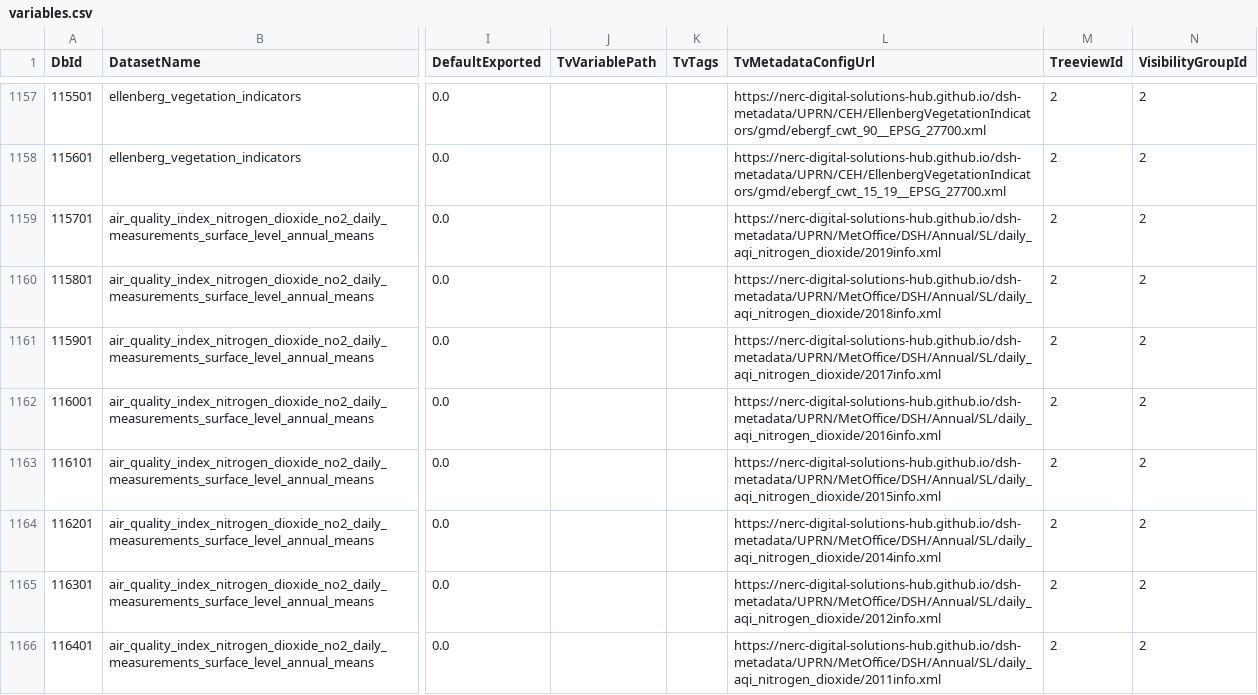
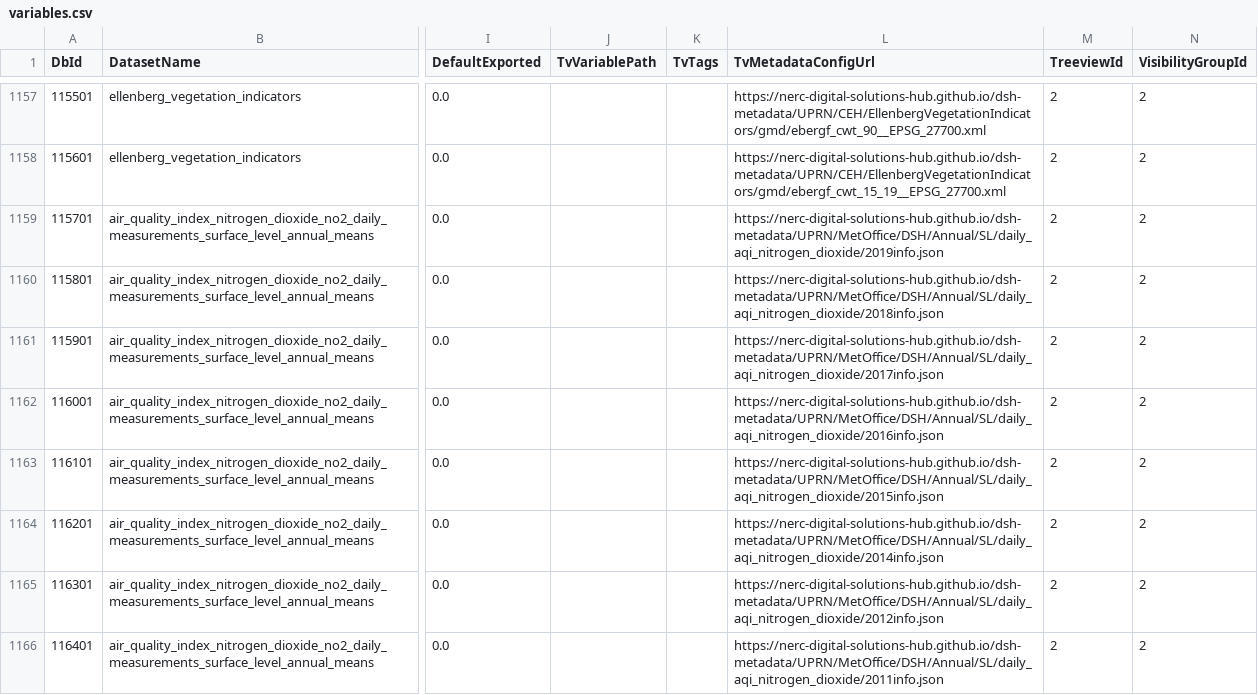
Before and after one commit to NERC-Digital-Solutions-Hub/dsh-content, a CSV file: pages/apps/uprn-service/generated/csv/config/variables.csv, drawn as a sheet; only a part is shown, gaps mark what is left out; the diff covers the shown part only; the diff names each change by its address in the sheet, - before the commit and + after, or states it on an @@ line.

```diff
--- a/pages/apps/uprn-service/generated/csv/config/variables.csv
+++ b/pages/apps/uprn-service/generated/csv/config/variables.csv
-L1159 (TvMetadataConfigUrl): https://nerc-digital-solutions-hub.github.io/dsh-metadata/UPRN/MetOffice/DSH/Annual/SL/daily_aqi_nitrogen_dioxide/2019info.xml
+L1159 (TvMetadataConfigUrl): https://nerc-digital-solutions-hub.github.io/dsh-metadata/UPRN/MetOffice/DSH/Annual/SL/daily_aqi_nitrogen_dioxide/2019info.json
-L1160 (TvMetadataConfigUrl): https://nerc-digital-solutions-hub.github.io/dsh-metadata/UPRN/MetOffice/DSH/Annual/SL/daily_aqi_nitrogen_dioxide/2018info.xml
+L1160 (TvMetadataConfigUrl): https://nerc-digital-solutions-hub.github.io/dsh-metadata/UPRN/MetOffice/DSH/Annual/SL/daily_aqi_nitrogen_dioxide/2018info.json
-L1161 (TvMetadataConfigUrl): https://nerc-digital-solutions-hub.github.io/dsh-metadata/UPRN/MetOffice/DSH/Annual/SL/daily_aqi_nitrogen_dioxide/2017info.xml
+L1161 (TvMetadataConfigUrl): https://nerc-digital-solutions-hub.github.io/dsh-metadata/UPRN/MetOffice/DSH/Annual/SL/daily_aqi_nitrogen_dioxide/2017info.json
-L1162 (TvMetadataConfigUrl): https://nerc-digital-solutions-hub.github.io/dsh-metadata/UPRN/MetOffice/DSH/Annual/SL/daily_aqi_nitrogen_dioxide/2016info.xml
+L1162 (TvMetadataConfigUrl): https://nerc-digital-solutions-hub.github.io/dsh-metadata/UPRN/MetOffice/DSH/Annual/SL/daily_aqi_nitrogen_dioxide/2016info.json
-L1163 (TvMetadataConfigUrl): https://nerc-digital-solutions-hub.github.io/dsh-metadata/UPRN/MetOffice/DSH/Annual/SL/daily_aqi_nitrogen_dioxide/2015info.xml
+L1163 (TvMetadataConfigUrl): https://nerc-digital-solutions-hub.github.io/dsh-metadata/UPRN/MetOffice/DSH/Annual/SL/daily_aqi_nitrogen_dioxide/2015info.json
-L1164 (TvMetadataConfigUrl): https://nerc-digital-solutions-hub.github.io/dsh-metadata/UPRN/MetOffice/DSH/Annual/SL/daily_aqi_nitrogen_dioxide/2014info.xml
+L1164 (TvMetadataConfigUrl): https://nerc-digital-solutions-hub.github.io/dsh-metadata/UPRN/MetOffice/DSH/Annual/SL/daily_aqi_nitrogen_dioxide/2014info.json
-L1165 (TvMetadataConfigUrl): https://nerc-digital-solutions-hub.github.io/dsh-metadata/UPRN/MetOffice/DSH/Annual/SL/daily_aqi_nitrogen_dioxide/2012info.xml
+L1165 (TvMetadataConfigUrl): https://nerc-digital-solutions-hub.github.io/dsh-metadata/UPRN/MetOffice/DSH/Annual/SL/daily_aqi_nitrogen_dioxide/2012info.json
-L1166 (TvMetadataConfigUrl): https://nerc-digital-solutions-hub.github.io/dsh-metadata/UPRN/MetOffice/DSH/Annual/SL/daily_aqi_nitrogen_dioxide/2011info.xml
+L1166 (TvMetadataConfigUrl): https://nerc-digital-solutions-hub.github.io/dsh-metadata/UPRN/MetOffice/DSH/Annual/SL/daily_aqi_nitrogen_dioxide/2011info.json
```
Also changed, not shown: 8 edited cells elsewhere in this file, 1 other file.
